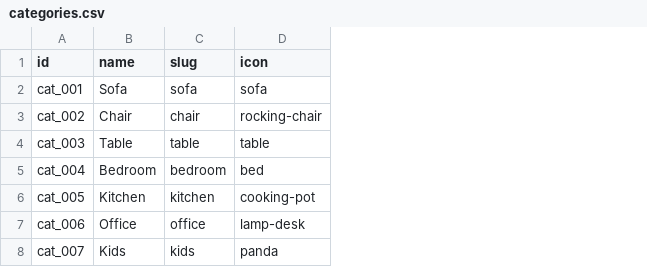
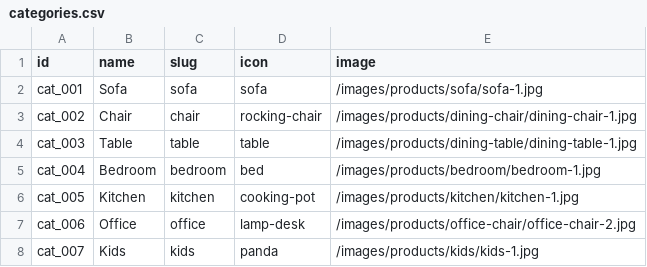
Before and after one commit to Recordline1/my-shop, a CSV file: public/data/cvs/categories.csv, drawn as a sheet; the diff names each change by its address in the sheet, - before the commit and + after, or states it on an @@ line.

Commit message:
feat: add image property to categories and update related interfaces
- Added image property to Category and CategoryCsv interfaces.
- Updated categories data to include image paths for each category.
- Modified export function to include image in exported categories.
- Removed obsolete CATEGORY_IMAGES file as images are now directly linked in categories.
- Updated CategoryGrid component to use the new image property for rendering.
- Added new images for bedroom and kitchen categories.

```diff
--- a/public/data/cvs/categories.csv
+++ b/public/data/cvs/categories.csv
+column E (image), rows 2-8: /images/products/sofa/sofa-1.jpg | /images/products/dining-chair/dining-chair-1.jpg | /images/products/dining-table/dining-table-1.jpg | /images/products/bedroom/bedroom-1.jpg | /images/products/kitchen/kitchen-1.jpg | /images/products/office-chair/office-chair-2.jpg | /images/products/kids/kids-1.jpg
```
Also changed, not shown: public/data/cvs/products.csv, 30 other files.
